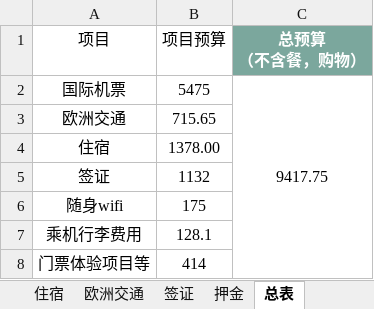
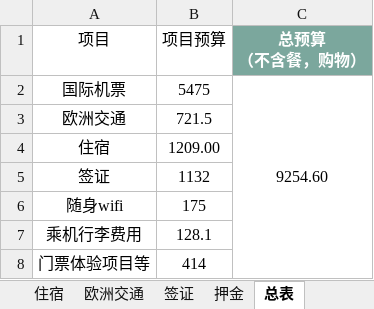
Before and after one commit to mgno32/trip_planning, an Excel workbook: 预算.xlsx, sheet 总表, drawn as a sheet; values as stored, in another font and other column widths than the file's, no borders; table styles not drawn; the diff names each change by its address in the sheet, - before the commit and + after, or states it on an @@ line.

```diff
--- a/预算.xlsx (sheet 总表)
+++ b/预算.xlsx (sheet 总表)
-C2 (总预算 （不含餐，购物）): 9417.75
+C2 (总预算 （不含餐，购物）): 9254.60
-B3 (项目预算): 715.65
+B3 (项目预算): 721.5
-B4 (项目预算): 1378.00
+B4 (项目预算): 1209.00
```
Also changed, not shown: sheet 住宿, formulas that keep their value.
